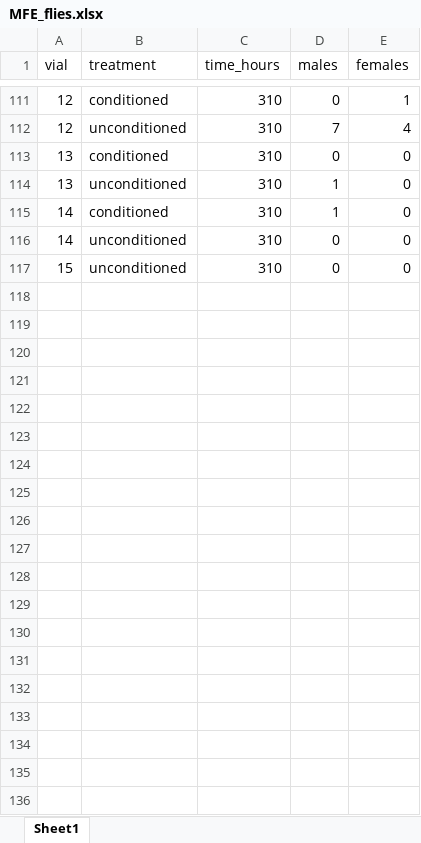
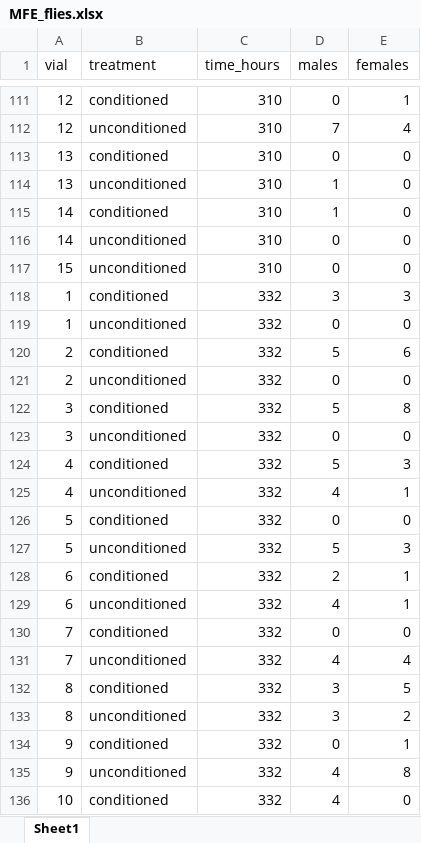
Before and after one commit to katherinemillar02/microbial-impacts-on-dietary-choice-in-drosophila-melanogaster, an Excel workbook: data/fitness_development/MFE_flies.xlsx, sheet Sheet1, drawn as a sheet; only a part is shown, gaps mark what is left out; values as stored, in another font and other column widths than the file's, no borders; the diff covers the shown part only; the diff names each change by its address in the sheet, - before the commit and + after, or states it on an @@ line.

Commit message:
Uploading new pupae and fly data.

```diff
--- a/data/fitness_development/MFE_flies.xlsx (sheet Sheet1)
+++ b/data/fitness_development/MFE_flies.xlsx (sheet Sheet1)
+row 118: 1 | conditioned | 332 | 3 | 3
+row 119: 1 | unconditioned | 332 | 0 | 0
+row 120: 2 | conditioned | 332 | 5 | 6
+row 121: 2 | unconditioned | 332 | 0 | 0
+row 122: 3 | conditioned | 332 | 5 | 8
+row 123: 3 | unconditioned | 332 | 0 | 0
+row 124: 4 | conditioned | 332 | 5 | 3
+row 125: 4 | unconditioned | 332 | 4 | 1
+row 126: 5 | conditioned | 332 | 0 | 0
+row 127: 5 | unconditioned | 332 | 5 | 3
+row 128: 6 | conditioned | 332 | 2 | 1
+row 129: 6 | unconditioned | 332 | 4 | 1
+row 130: 7 | conditioned | 332 | 0 | 0
+row 131: 7 | unconditioned | 332 | 4 | 4
+row 132: 8 | conditioned | 332 | 3 | 5
+row 133: 8 | unconditioned | 332 | 3 | 2
+row 134: 9 | conditioned | 332 | 0 | 1
+row 135: 9 | unconditioned | 332 | 4 | 8
+row 136: 10 | conditioned | 332 | 4 | 0
```
Also changed, not shown: 10 added rows elsewhere in this sheet, data/fitness_development/MFE_pupae.xlsx.
